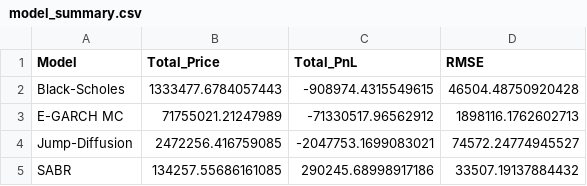
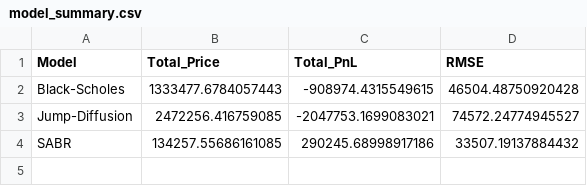
Before and after one commit to Jacer99/forex_options_simulation, a CSV file: output/model_summary.csv, drawn as a sheet; the diff names each change by its address in the sheet, - before the commit and + after, or states it on an @@ line.

```diff
--- a/output/model_summary.csv
+++ b/output/model_summary.csv
-row 3: E-GARCH MC | 71755021.21247989 | -71330517.96562912 | 1898116.1762602713
```
Also changed, not shown: output/options_analysis.csv, 5 other files.
